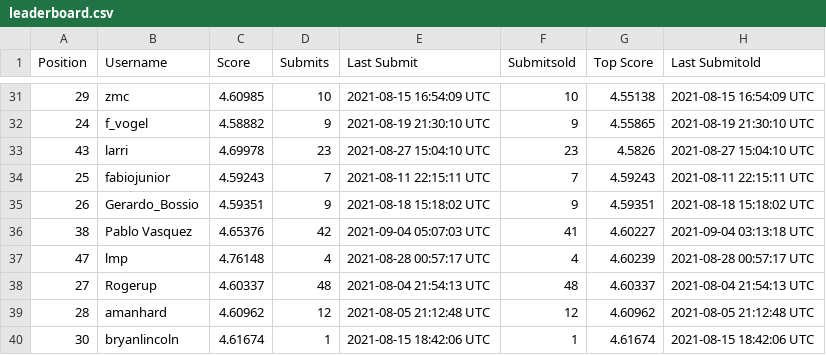
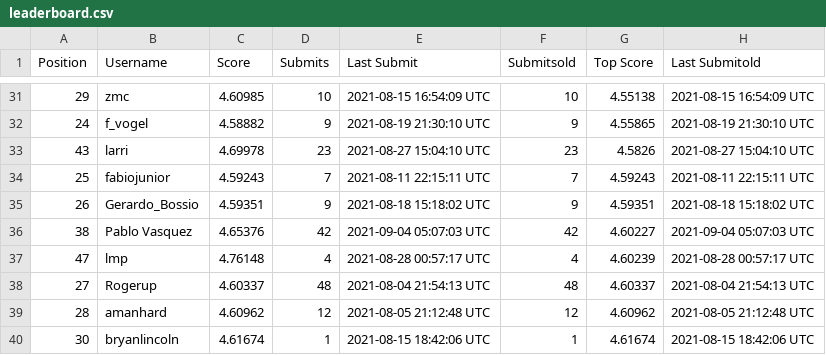
Before and after one commit to WittmannF/meli-challenge-leaderboard, a CSV file: leaderboard/leaderboard.csv, drawn as a sheet; only a part is shown, gaps mark what is left out.

```diff
--- a/leaderboard/leaderboard.csv
+++ b/leaderboard/leaderboard.csv
@@ -35,3 +35,3 @@ Position,Username,Score,Submits,Last Submit,Submitsold,Top Score,Last Submitold
 26,Gerardo_Bossio,4.59351,9,2021-08-18 15:18:02 UTC,9,4.59351,2021-08-18 15:18:02 UTC
-38,Pablo Vasquez,4.65376,42,2021-09-04 05:07:03 UTC,41,4.60227,2021-09-04 03:13:18 UTC
+38,Pablo Vasquez,4.65376,42,2021-09-04 05:07:03 UTC,42,4.60227,2021-09-04 05:07:03 UTC
 47,lmp,4.76148,4,2021-08-28 00:57:17 UTC,4,4.60239,2021-08-28 00:57:17 UTC
```
